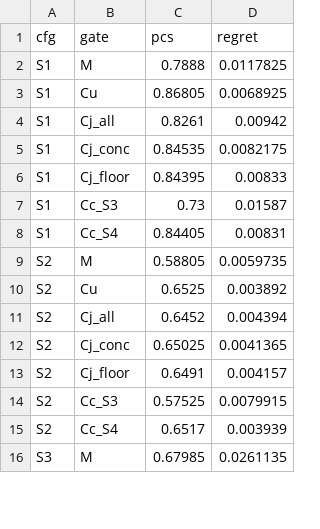
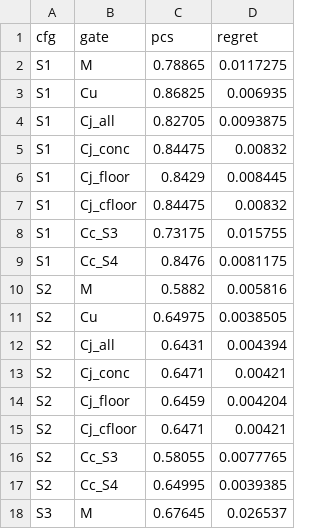
Before and after one commit to ZerongChenNHLI/BS-CME, a CSV file: results/pcs_cross.csv, drawn as a sheet; only a part is shown; the diff covers the shown part only.

```diff
--- a/results/pcs_cross.csv
+++ b/results/pcs_cross.csv
@@ -1,16 +1,18 @@
 "cfg","gate","pcs","regret"
-"S1","M",0.7888,0.0117825
-"S1","Cu",0.86805,0.0068925
-"S1","Cj_all",0.8261,0.00942
-"S1","Cj_conc",0.84535,0.0082175
-"S1","Cj_floor",0.84395,0.00833
-"S1","Cc_S3",0.73,0.01587
-"S1","Cc_S4",0.84405,0.00831
-"S2","M",0.58805,0.0059735
-"S2","Cu",0.6525,0.003892
-"S2","Cj_all",0.6452,0.004394
-"S2","Cj_conc",0.65025,0.0041365
-"S2","Cj_floor",0.6491,0.004157
-"S2","Cc_S3",0.57525,0.0079915
-"S2","Cc_S4",0.6517,0.003939
-"S3","M",0.67985,0.0261135
+"S1","M",0.78865,0.0117275
+"S1","Cu",0.86825,0.006935
+"S1","Cj_all",0.82705,0.0093875
+"S1","Cj_conc",0.84475,0.00832
+"S1","Cj_floor",0.8429,0.008445
+"S1","Cj_cfloor",0.84475,0.00832
+"S1","Cc_S3",0.73175,0.015755
+"S1","Cc_S4",0.8476,0.0081175
+"S2","M",0.5882,0.005816
+"S2","Cu",0.64975,0.0038505
+"S2","Cj_all",0.6431,0.004394
+"S2","Cj_conc",0.6471,0.00421
+"S2","Cj_floor",0.6459,0.004204
+"S2","Cj_cfloor",0.6471,0.00421
+"S2","Cc_S3",0.58055,0.0077765
+"S2","Cc_S4",0.64995,0.0039385
+"S3","M",0.67645,0.026537
```
Also changed, not shown: 2 added rows and 25 edited cells elsewhere in this file, results/e2e_closure.csv, results/e2e_eta.csv, 35 other files.
